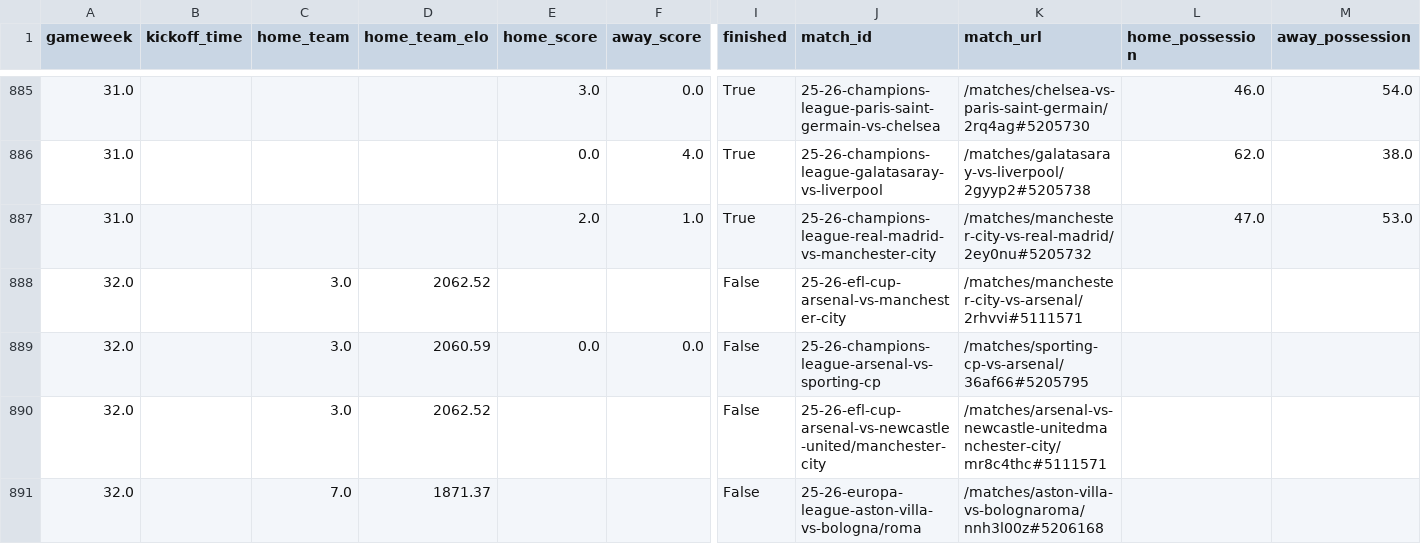
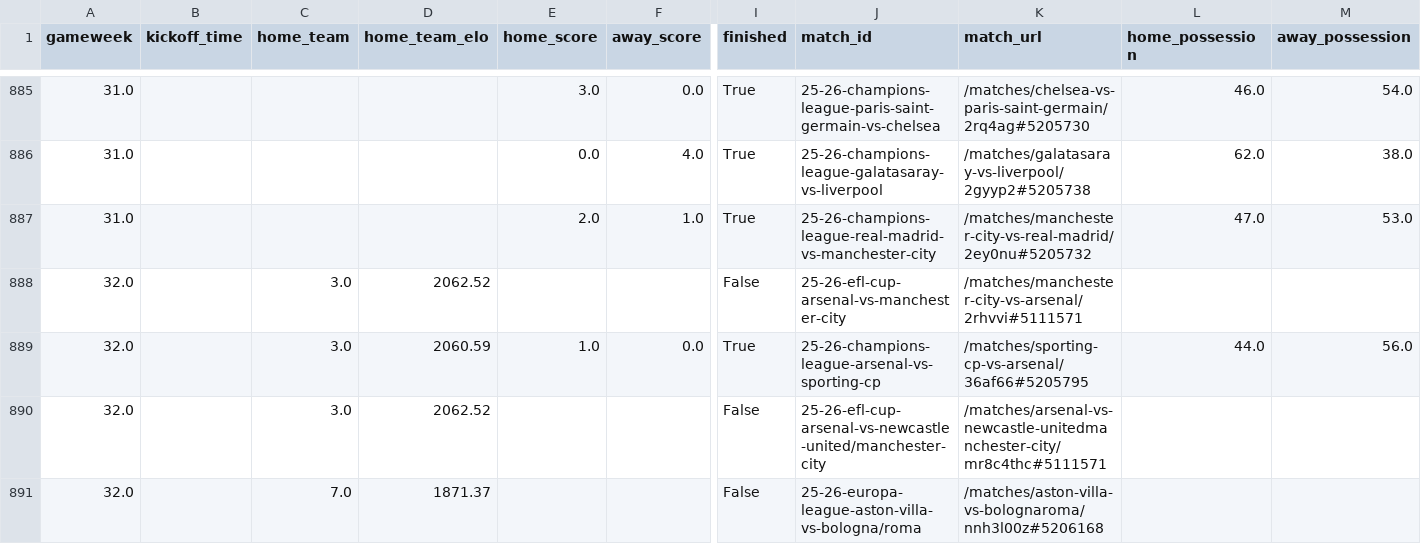
Before and after one commit to GiwinEdwin09/FPL-Predictor, a CSV file: data/matches.csv, drawn as a sheet; only a part is shown, gaps mark what is left out; removed rows and columns are numbered as before the commit, all else as after; rows hold the shown columns only; the diff names each change by its address in the sheet, - before the commit and + after, or states it on an @@ line.

```diff
--- a/data/matches.csv
+++ b/data/matches.csv
-row 889: 32.0 |  | 3.0 | 2060.59 | 0.0 | 0.0 | False | 25-26-champions-league-arsenal-vs-sporting-cp | /matches/sporting-cp-vs-arsenal/36af66#5205795
+row 889: 32.0 |  | 3.0 | 2060.59 | 1.0 | 0.0 | True | 25-26-champions-league-arsenal-vs-sporting-cp | /matches/sporting-cp-vs-arsenal/36af66#5205795 | 44.0 | 56.0
```
Also changed, not shown: data/features/all_match_pre_match_features.csv, data/raw/2025-2026/matches.csv, 5 other files.
